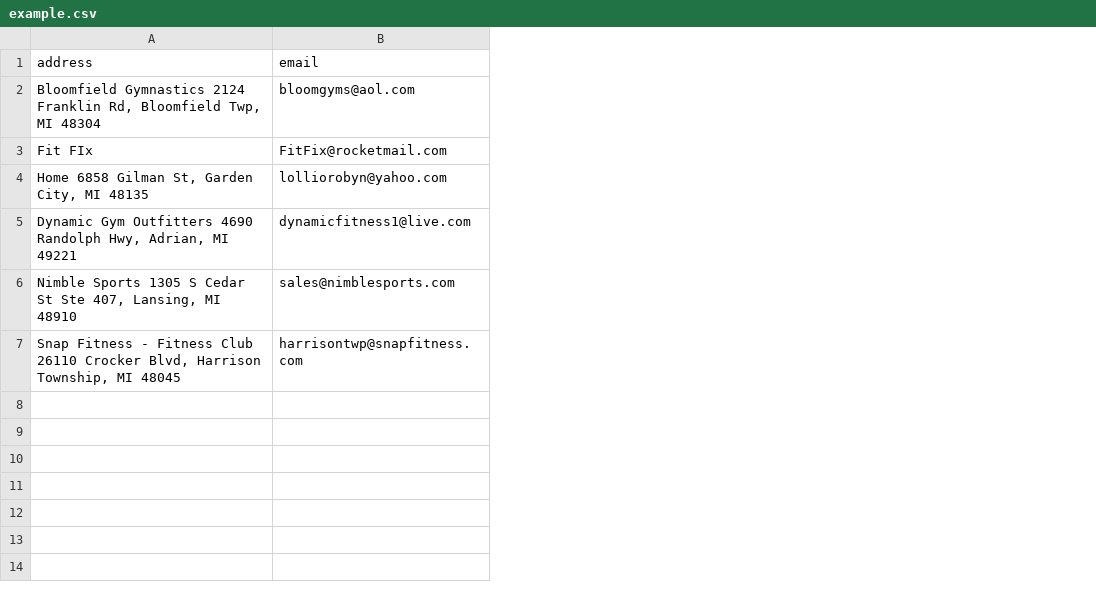
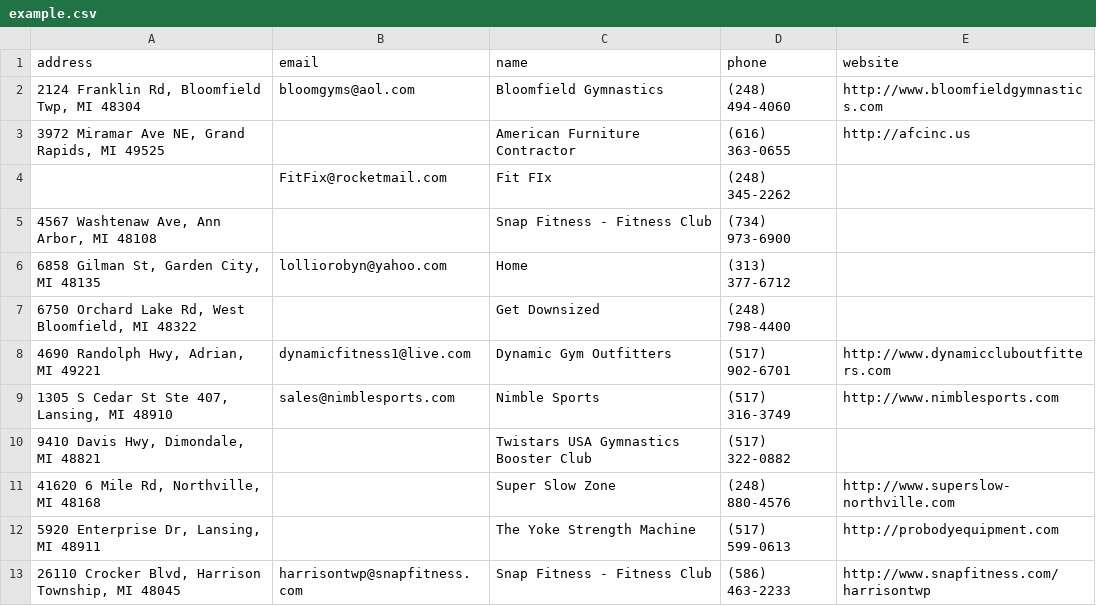
Before and after one commit to JameChou/Yellow-Page-Scraper, a CSV file: example.csv, drawn as a sheet; removed rows and columns are numbered as before the commit, all else as after; the diff names each change by its address in the sheet, - before the commit and + after, or states it on an @@ line.

Commit message:
fetch address,email,name,phone,website information

```diff
--- a/example.csv
+++ b/example.csv
+column C (name), row 2: Bloomfield Gymnastics; row 6: Home; rows 8-9: Dynamic Gym Outfitters | Nimble Sports; row 13: Snap Fitness - Fitness Club
+column D (phone), row 2: (248) 494-4060; row 6: (313) 377-6712; rows 8-9: (517) 902-6701 | (517) 316-3749; row 13: (586) 463-2233
+column E (website), row 2: http://www.bloomfieldgymnastics.com; rows 8-9: http://www.dynamiccluboutfitters.com | http://www.nimblesports.com; row 13: http://www.snapfitness.com/harrisontwp
-A2 (address): Bloomfield Gymnastics 2124 Franklin…
+A2 (address): 2124 Franklin…
-row 3: Fit FIx | FitFix@rocketmail.com
+row 3: 3972 Miramar Ave NE, Grand Rapids, MI 49525 |  | American Furniture Contractor | (616) 363-0655 | http://afcinc.us
+row 4:  | FitFix@rocketmail.com | Fit FIx | (248) 345-2262
+row 5: 4567 Washtenaw Ave, Ann Arbor, MI 48108 |  | Snap Fitness - Fitness Club | (734) 973-6900
-A6 (address): Home 6858 Gilman St, Garden City, MI 48135
+A6 (address): 6858 Gilman St, Garden City, MI 48135
+row 7: 6750 Orchard Lake Rd, West Bloomfield, MI 48322 |  | Get Downsized | (248) 798-4400
-A8 (address): Dynamic Gym Outfitters 4690 Randolph…
+A8 (address): 4690 Randolph…
-A9 (address): Nimble Sports 1305 S…
+A9 (address): 1305 S…
+row 10: 9410 Davis Hwy, Dimondale, MI 48821 |  | Twistars USA Gymnastics Booster Club | (517) 322-0882
+row 11: 41620 6 Mile Rd, Northville, MI 48168 |  | Super Slow Zone | (248) 880-4576 | http://www.superslow-northville.com
+row 12: 5920 Enterprise Dr, Lansing, MI 48911 |  | The Yoke Strength Machine | (517) 599-0613 | http://probodyequipment.com
-A13 (address): Snap Fitness - Fitness Club 26110 Crocker…
+A13 (address): 26110 Crocker…
```
Also changed, not shown: 3 other files.
